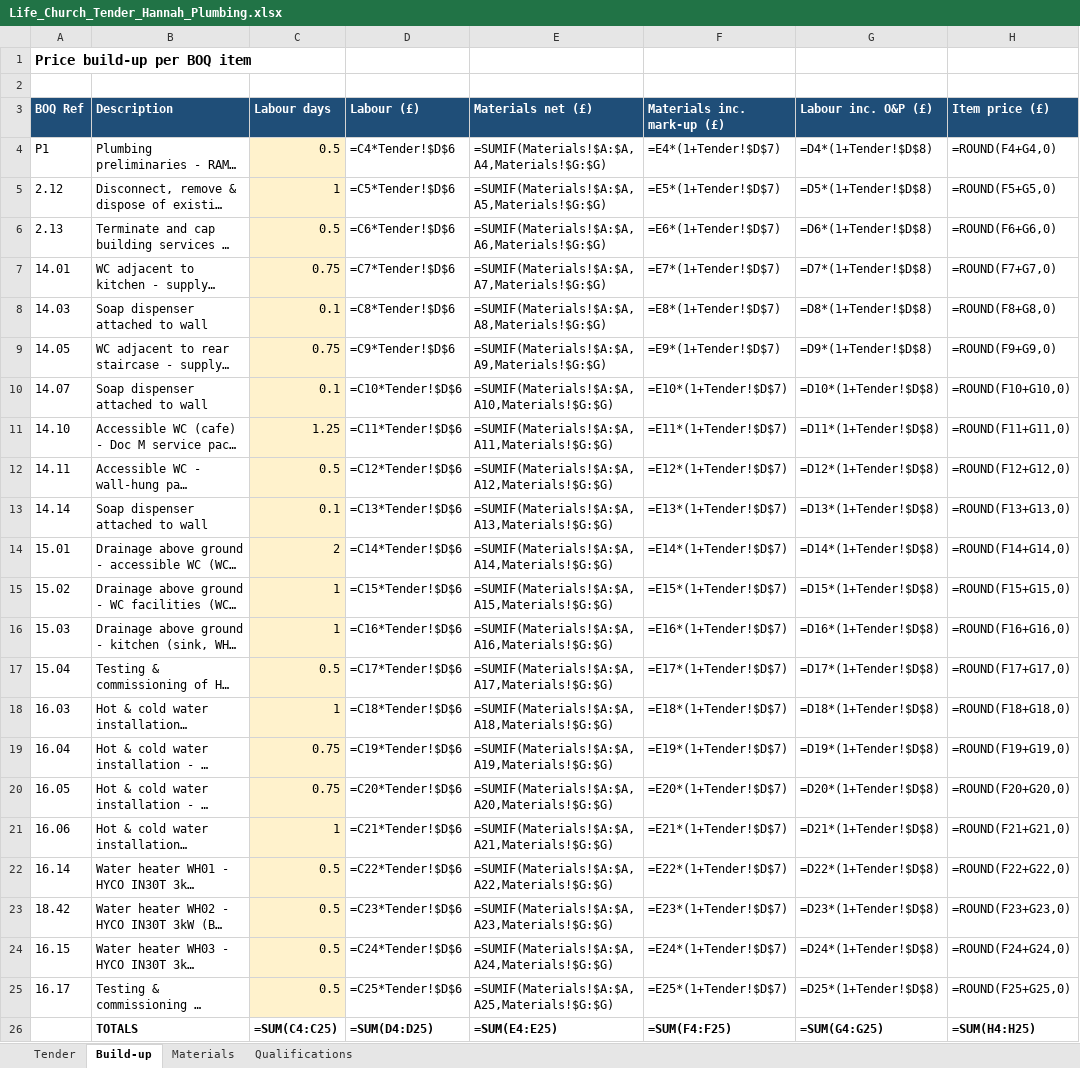
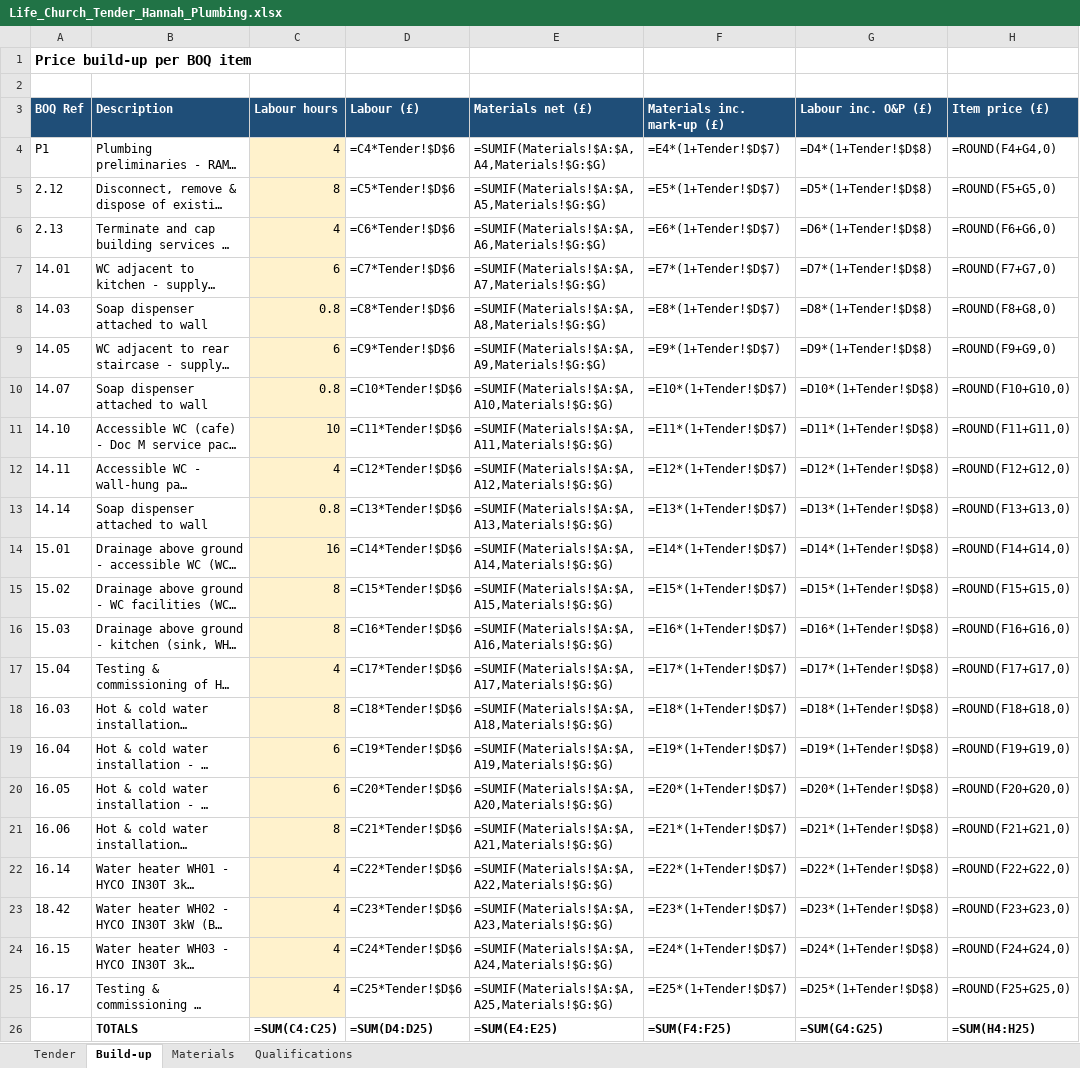
Before and after one commit to alanhannah/bug-free-bassoon, an Excel workbook: Life_Church_Tender_Hannah_Plumbing.xlsx, sheet Build-up, drawn as a sheet; long unchanged cells end in …; values as stored, in another font and other column widths than the file's, no borders; formulas without a stored value are shown as written; the diff names each change by its address in the sheet, - before the commit and + after, or states it on an @@ line.

```diff
--- a/Life_Church_Tender_Hannah_Plumbing.xlsx (sheet Build-up)
+++ b/Life_Church_Tender_Hannah_Plumbing.xlsx (sheet Build-up)
-C3: Labour days
+C3: Labour hours
-C4 (Labour hours): 0.5
+C4 (Labour hours): 4
-C5 (Labour hours): 1
+C5 (Labour hours): 8
-C6 (Labour hours): 0.5
+C6 (Labour hours): 4
-C7 (Labour hours): 0.75
+C7 (Labour hours): 6
-C8 (Labour hours): 0.1
+C8 (Labour hours): 0.8
-C9 (Labour hours): 0.75
+C9 (Labour hours): 6
-C10 (Labour hours): 0.1
+C10 (Labour hours): 0.8
-C11 (Labour hours): 1.25
+C11 (Labour hours): 10
-C12 (Labour hours): 0.5
+C12 (Labour hours): 4
-C13 (Labour hours): 0.1
+C13 (Labour hours): 0.8
-C14 (Labour hours): 2
+C14 (Labour hours): 16
-C15:C16 (Labour hours): 1
+C15:C16 (Labour hours): 8
-C17 (Labour hours): 0.5
+C17 (Labour hours): 4
-C18 (Labour hours): 1
+C18 (Labour hours): 8
-C19:C20 (Labour hours): 0.75
+C19:C20 (Labour hours): 6
-C21 (Labour hours): 1
+C21 (Labour hours): 8
-C22:C25 (Labour hours): 0.5
+C22:C25 (Labour hours): 4
```
Also changed, not shown: sheet Tender.
